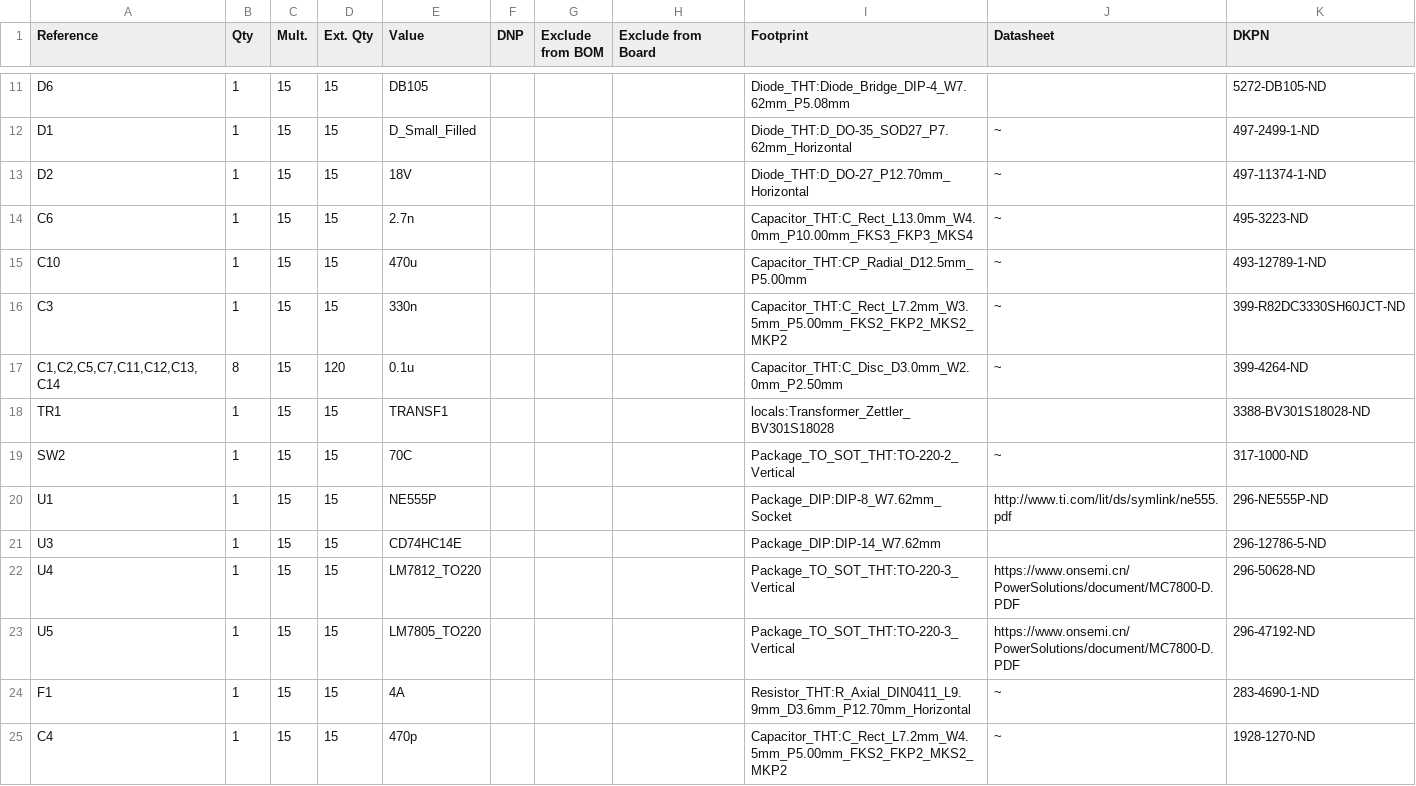
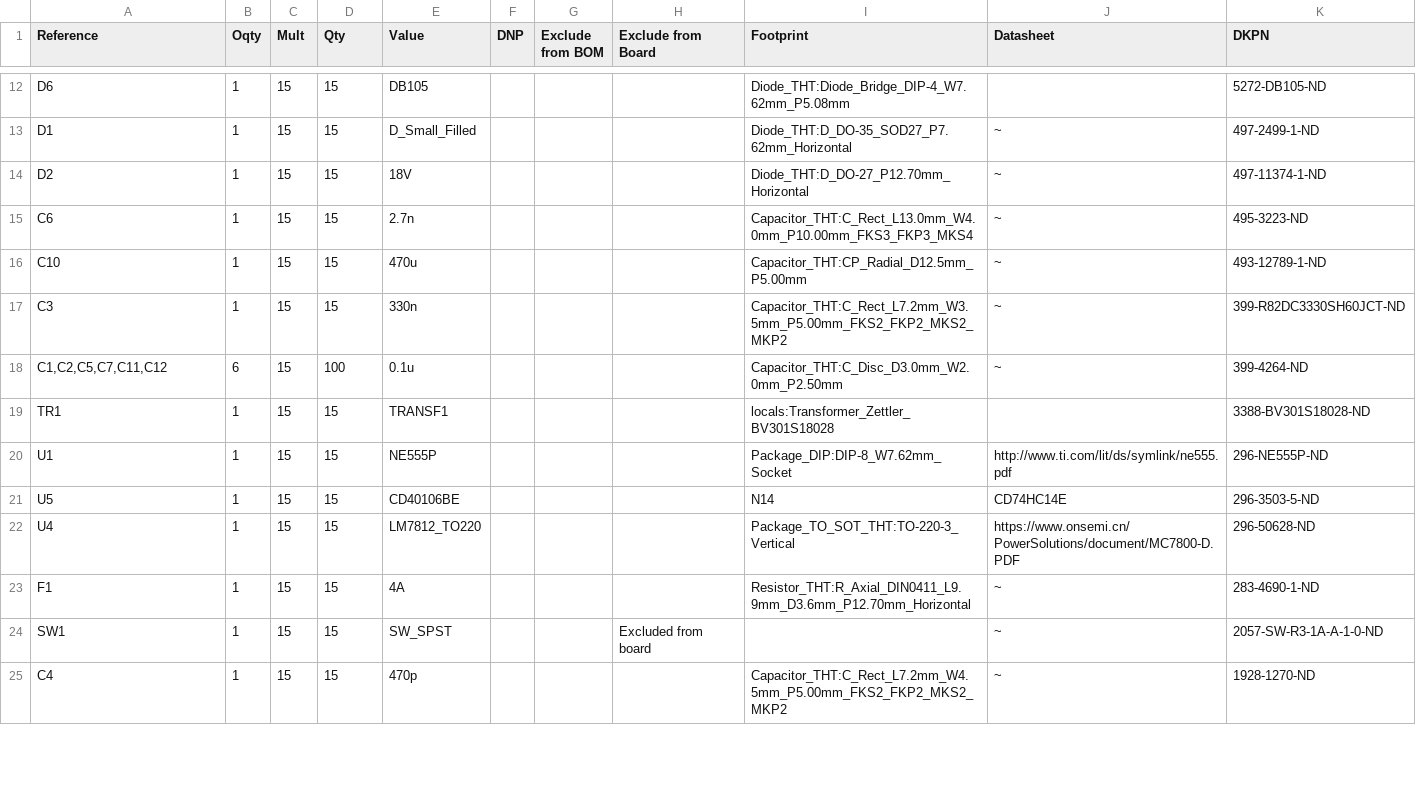
Before and after one commit to tpowell11/mms-space-improvement, a CSV file: Tesla_Coil/MMS_SSTC/MMS_SSTC.csv, drawn as a sheet; only a part is shown, gaps mark what is left out; the diff covers the shown part only.

```diff
--- a/Tesla_Coil/MMS_SSTC/MMS_SSTC.csv
+++ b/Tesla_Coil/MMS_SSTC/MMS_SSTC.csv
@@ -1 +1 @@
-Reference,Qty,Mult.,Ext. Qty,Value,DNP,Exclude from BOM,Exclude from Board,Footprint,Datasheet,DKPN
+Reference,Oqty,Mult,Qty,Value,DNP,Exclude from BOM,Exclude from Board,Footprint,Datasheet,DKPN
@@ -16,10 +17,9 @@ C10,1,15,15,470u,,,,Capacitor_THT:CP_Radial_D12.5mm_P5.00mm,~,493-12789-1-ND
 C3,1,15,15,330n,,,,Capacitor_THT:C_Rect_L7.2mm_W3.5mm_P5.00mm_FKS2_FKP2_MKS2_MKP2,~,399-R82DC3330SH60JCT-ND
-"C1,C2,C5,C7,C11,C12,C13,C14",8,15,120,0.1u,,,,Capacitor_THT:C_Disc_D3.0mm_W2.0mm_P2.50mm,~,399-4264-ND
+"C1,C2,C5,C7,C11,C12",6,15,100,0.1u,,,,Capacitor_THT:C_Disc_D3.0mm_W2.0mm_P2.50mm,~,399-4264-ND
 TR1,1,15,15,TRANSF1,,,,locals:Transformer_Zettler_BV301S18028,,3388-BV301S18028-ND
-SW2,1,15,15,70C,,,,Package_TO_SOT_THT:TO-220-2_Vertical,~,317-1000-ND
 U1,1,15,15,NE555P,,,,Package_DIP:DIP-8_W7.62mm_Socket,http://www.ti.com/lit/ds/symlink/ne555.pdf,296-NE555P-ND
-U3,1,15,15,CD74HC14E,,,,Package_DIP:DIP-14_W7.62mm,,296-12786-5-ND
+U5,1,15,15,CD40106BE,,,,N14,CD74HC14E,296-3503-5-ND
 U4,1,15,15,LM7812_TO220,,,,Package_TO_SOT_THT:TO-220-3_Vertical,https://www.onsemi.cn/PowerSolutions/document/MC7800-D.PDF,296-50628-ND
-U5,1,15,15,LM7805_TO220,,,,Package_TO_SOT_THT:TO-220-3_Vertical,https://www.onsemi.cn/PowerSolutions/document/MC7800-D.PDF,296-47192-ND
 F1,1,15,15,4A,,,,Resistor_THT:R_Axial_DIN0411_L9.9mm_D3.6mm_P12.70mm_Horizontal,~,283-4690-1-ND
+SW1,1,15,15,SW_SPST,,,Excluded from board,,~,2057-SW-R3-1A-A-1-0-ND
 C4,1,15,15,470p,,,,Capacitor_THT:C_Rect_L7.2mm_W4.5mm_P5.00mm_FKS2_FKP2_MKS2_MKP2,~,1928-1270-ND
```
Also changed, not shown: 3 added rows, 2 removed rows and 4 edited cells elsewhere in this file, 5 other files.
